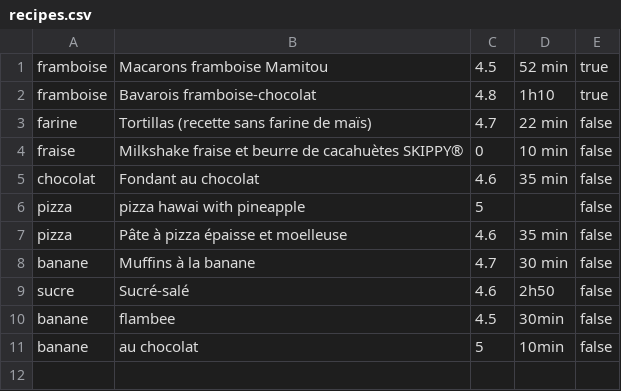
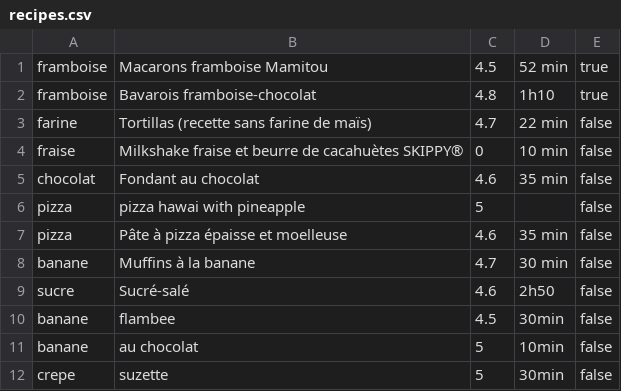
Before and after one commit to Simon-Busch/cookbook-sinatra, a CSV file: lib/recipes.csv, drawn as a sheet; the diff names each change by its address in the sheet, - before the commit and + after, or states it on an @@ line.

```diff
--- a/lib/recipes.csv
+++ b/lib/recipes.csv
+row 12: crepe | suzette | 5 | 30min | false
```
Also changed, not shown: 1 other file.
